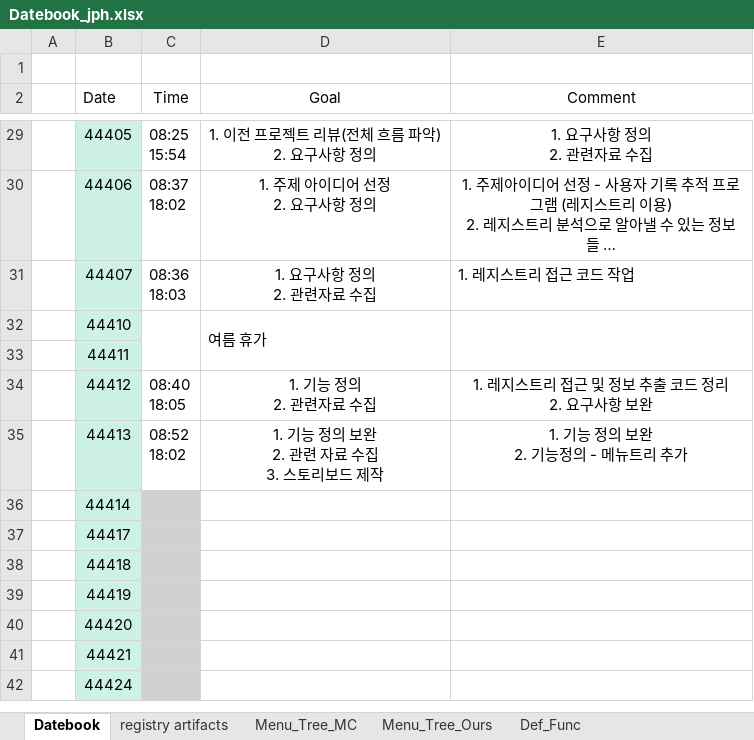
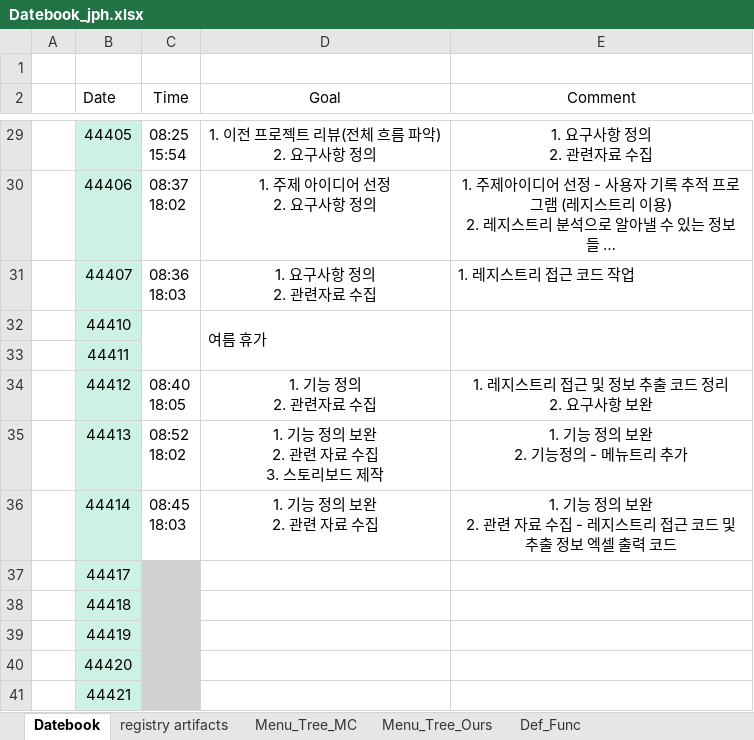
Before and after one commit to ChaeSung-Lee/DJ_InternShip, an Excel workbook: 2021_Summer/jp.hong/Datebook_jph.xlsx, sheet Datebook, drawn as a sheet; only a part is shown, gaps mark what is left out; the shorter side is filled out with more unchanged rows; long unchanged cells end in …; values as stored, in another font and other column widths than the file's, no borders; ↵ is a line break in a cell; the diff names each change by its address in the sheet, - before the commit and + after, or states it on an @@ line.

Commit message:
add 0806 comment

```diff
--- a/2021_Summer/jp.hong/Datebook_jph.xlsx (sheet Datebook)
+++ b/2021_Summer/jp.hong/Datebook_jph.xlsx (sheet Datebook)
-C36 (Time): (empty)
+C36 (Time): 08:45 ↵ 18:03
-C36 fill: #D1D1D1
+C36 fill: none
-D36 (Goal): (empty)
+D36 (Goal): 1. 기능 정의 보완 ↵ 2. 관련 자료 수집
-E36 (Comment): (empty)
+E36 (Comment): 1. 기능 정의 보완 ↵ 2. 관련 자료 수집 - 레지스트리 접근 코드 및 추출 정보 엑셀 출력 코드
```
Also changed, not shown: sheet Menu_Tree_Ours, sheet Def_Func.
